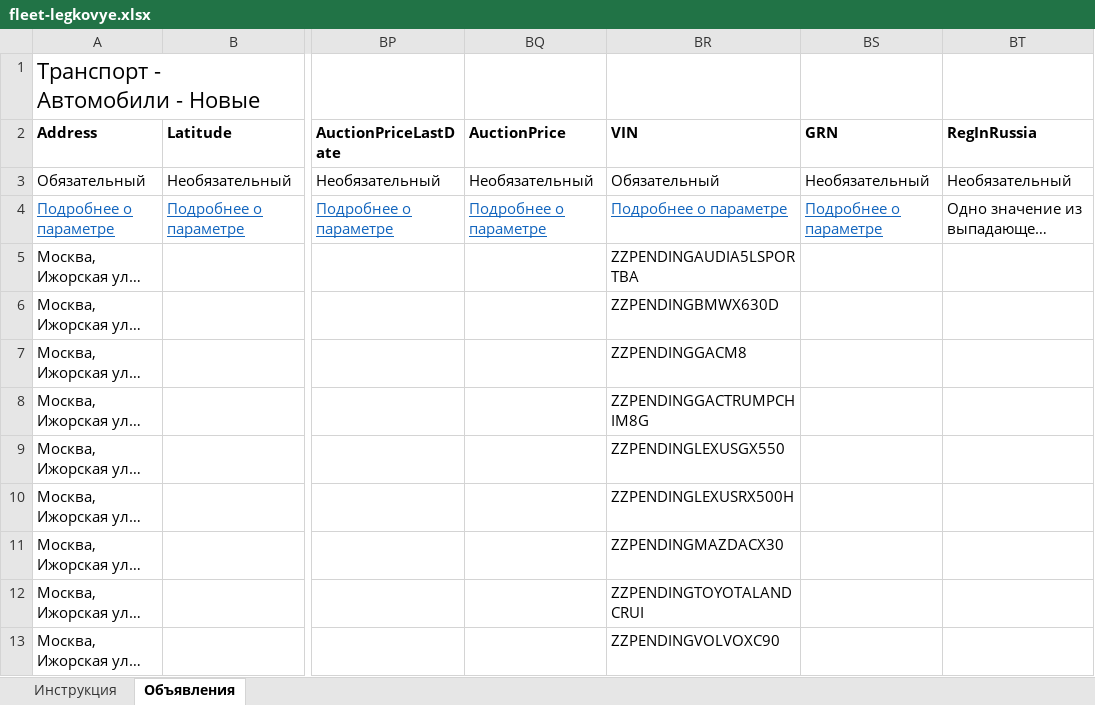
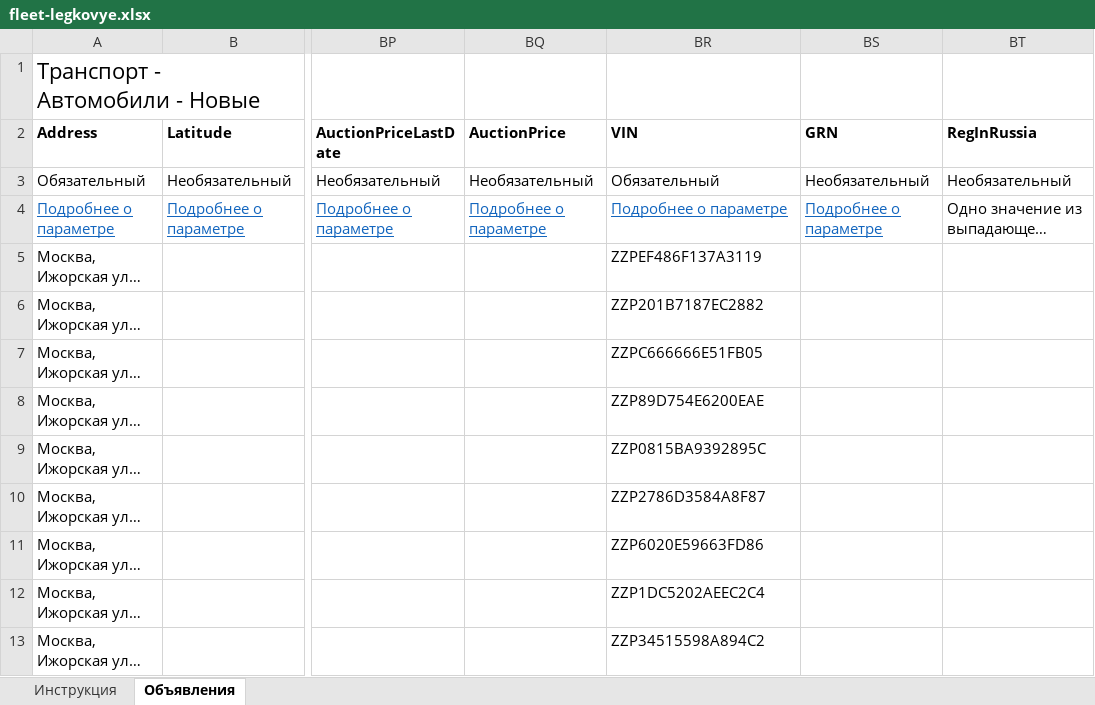
Before and after one commit to aj123123-hub/belkar-avito-feed, an Excel workbook: avito-feed-legkovye/fleet-legkovye.xlsx, sheet Объявления, drawn as a sheet; only a part is shown, gaps mark what is left out; long unchanged cells end in …; values as stored, in another font and other column widths than the file's, no borders; the diff names each change by its address in the sheet, - before the commit and + after, or states it on an @@ line.

Commit message:
Legkovye: VIN-заглушки ≤17 символов (лимит Авито)

```diff
--- a/avito-feed-legkovye/fleet-legkovye.xlsx (sheet Объявления)
+++ b/avito-feed-legkovye/fleet-legkovye.xlsx (sheet Объявления)
-BR5 (VIN): ZZPENDINGAUDIA5LSPORTBA
+BR5 (VIN): ZZPEF486F137A3119
-BR6 (VIN): ZZPENDINGBMWX630D
+BR6 (VIN): ZZP201B7187EC2882
-BR7 (VIN): ZZPENDINGGACM8
+BR7 (VIN): ZZPC666666E51FB05
-BR8 (VIN): ZZPENDINGGACTRUMPCHIM8G
+BR8 (VIN): ZZP89D754E6200EAE
-BR9 (VIN): ZZPENDINGLEXUSGX550
+BR9 (VIN): ZZP0815BA9392895C
-BR10 (VIN): ZZPENDINGLEXUSRX500H
+BR10 (VIN): ZZP2786D3584A8F87
-BR11 (VIN): ZZPENDINGMAZDACX30
+BR11 (VIN): ZZP6020E59663FD86
-BR12 (VIN): ZZPENDINGTOYOTALANDCRUI
+BR12 (VIN): ZZP1DC5202AEEC2C4
-BR13 (VIN): ZZPENDINGVOLVOXC90
+BR13 (VIN): ZZP34515598A894C2
```
Also changed, not shown: 10 other files.
